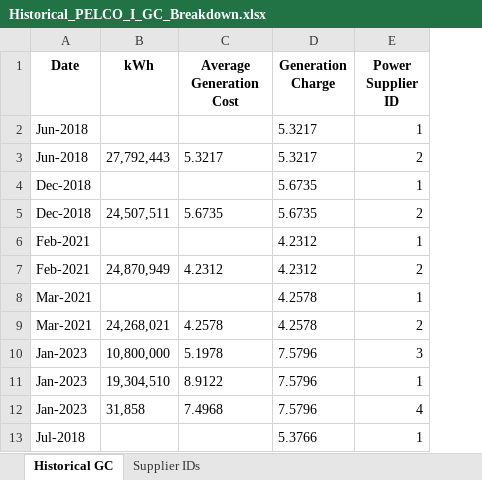
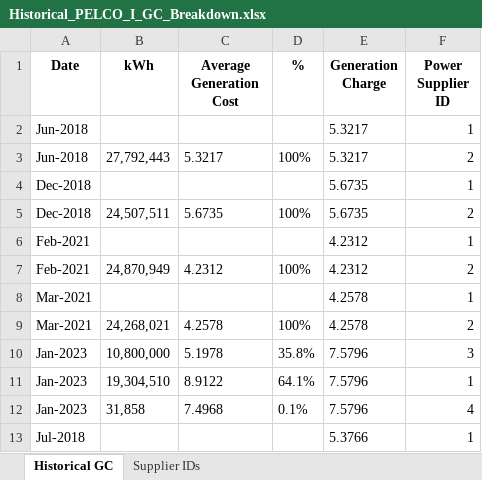
Before and after one commit to andreasenson/Scrape-DU-Generation-Charge, an Excel workbook: PELCO I/Historical_PELCO_I_GC_Breakdown.xlsx, sheet Historical GC, drawn as a sheet; only a part is shown; values as stored, in another font and other column widths than the file's, no borders; the diff names each change by its address in the sheet, - before the commit and + after, or states it on an @@ line.

```diff
--- a/PELCO I/Historical_PELCO_I_GC_Breakdown.xlsx (sheet Historical GC)
+++ b/PELCO I/Historical_PELCO_I_GC_Breakdown.xlsx (sheet Historical GC)
+column D (%), rows 3-12: 100% |  | 100% |  | 100% |  | 100% | 35.8% | 64.1% | 0.1%
```
Also changed, not shown: 1 other file.
